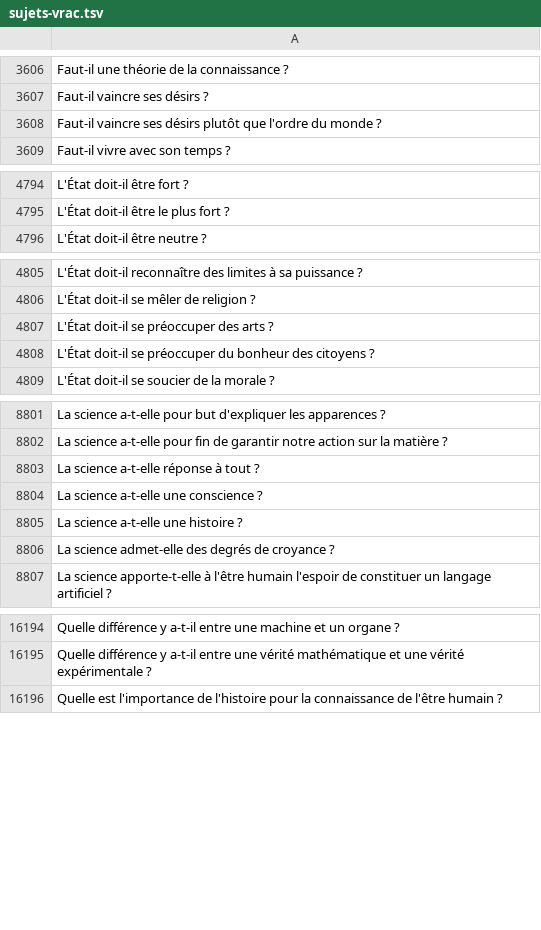
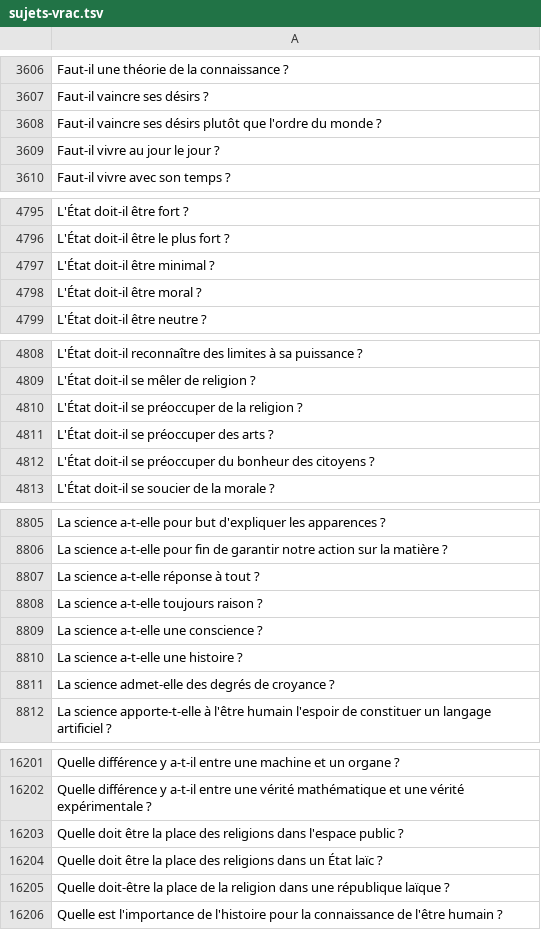
Before and after one commit to eyssette/sujets-philosophie, a TSV file: data/sujets-vrac.tsv, drawn as a sheet; only a part is shown, gaps mark what is left out; the diff covers the shown part only.

Commit message:
Update sujets-vrac.tsv

```diff
--- a/data/sujets-vrac.tsv
+++ b/data/sujets-vrac.tsv
@@ -3608,2 +3608,3 @@ Faut-il vaincre ses désirs ?
 Faut-il vaincre ses désirs plutôt que l'ordre du monde ?
+Faut-il vivre au jour le jour ?
 Faut-il vivre avec son temps ?
@@ -4795,2 +4796,4 @@ L'État doit-il être fort ?
 L'État doit-il être le plus fort ?
+L'État doit-il être minimal ?
+L'État doit-il être moral ?
 L'État doit-il être neutre ?
@@ -4806,2 +4809,3 @@ L'État doit-il reconnaître des limites à sa puissance ?
 L'État doit-il se mêler de religion ?
+L'État doit-il se préoccuper de la religion ?
 L'État doit-il se préoccuper des arts ?
@@ -8803,2 +8807,3 @@ La science a-t-elle pour fin de garantir notre action sur la matière ?
 La science a-t-elle réponse à tout ?
+La science a-t-elle toujours raison ?
 La science a-t-elle une conscience ?
@@ -16195,2 +16202,5 @@ Quelle différence y a-t-il entre une machine et un organe ?
 Quelle différence y a-t-il entre une vérité mathématique et une vérité expérimentale ?
+Quelle doit être la place des religions dans l'espace public ?
+Quelle doit être la place des religions dans un État laïc ?
+Quelle doit-être la place de la religion dans une république laïque ?
 Quelle est l'importance de l'histoire pour la connaissance de l'être humain ?
```
Also changed, not shown: 3 added rows elsewhere in this file.
